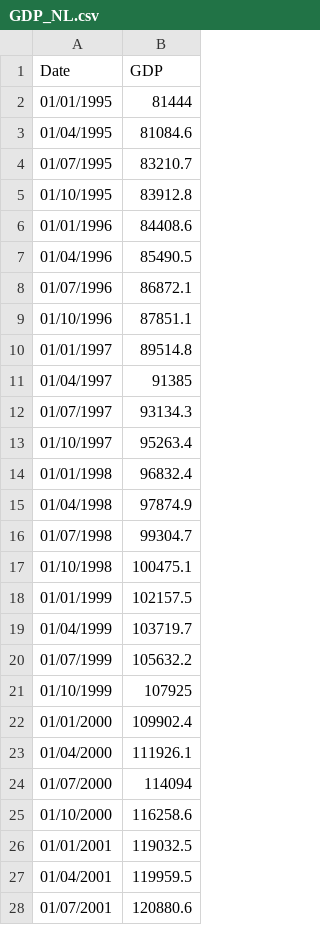
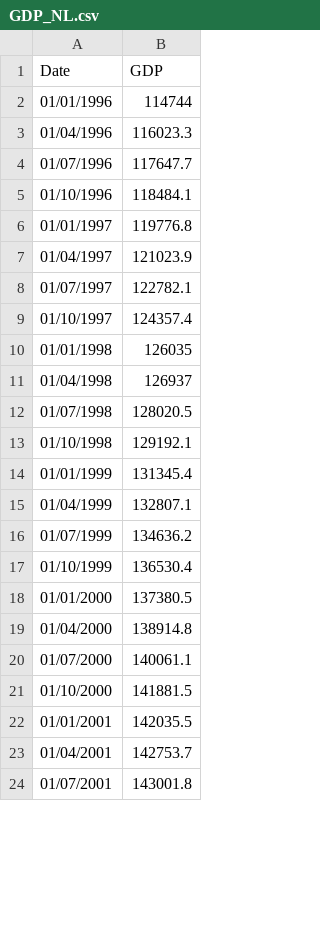
Before and after one commit to Paul-Haimerl/PES-Dutch-Business-Cycle, a CSV file: GDP_NL.csv, drawn as a sheet; only a part is shown; the diff covers the shown part only.

```diff
--- a/GDP_NL.csv
+++ b/GDP_NL.csv
@@ -1,28 +1,24 @@
 Date,GDP
-01/01/1995,81444
-01/04/1995,81084.6
-01/07/1995,83210.7
-01/10/1995,83912.8
-01/01/1996,84408.6
-01/04/1996,85490.5
-01/07/1996,86872.1
-01/10/1996,87851.1
-01/01/1997,89514.8
-01/04/1997,91385
-01/07/1997,93134.3
-01/10/1997,95263.4
-01/01/1998,96832.4
-01/04/1998,97874.9
-01/07/1998,99304.7
-01/10/1998,100475.1
-01/01/1999,102157.5
-01/04/1999,103719.7
-01/07/1999,105632.2
-01/10/1999,107925
-01/01/2000,109902.4
-01/04/2000,111926.1
-01/07/2000,114094
-01/10/2000,116258.6
-01/01/2001,119032.5
-01/04/2001,119959.5
-01/07/2001,120880.6
+01/01/1996,114744
+01/04/1996,116023.3
+01/07/1996,117647.7
+01/10/1996,118484.1
+01/01/1997,119776.8
+01/04/1997,121023.9
+01/07/1997,122782.1
+01/10/1997,124357.4
+01/01/1998,126035
+01/04/1998,126937
+01/07/1998,128020.5
+01/10/1998,129192.1
+01/01/1999,131345.4
+01/04/1999,132807.1
+01/07/1999,134636.2
+01/10/1999,136530.4
+01/01/2000,137380.5
+01/04/2000,138914.8
+01/07/2000,140061.1
+01/10/2000,141881.5
+01/01/2001,142035.5
+01/04/2001,142753.7
+01/07/2001,143001.8
```
Also changed, not shown: 87 edited cells elsewhere in this file, 6 other files.
